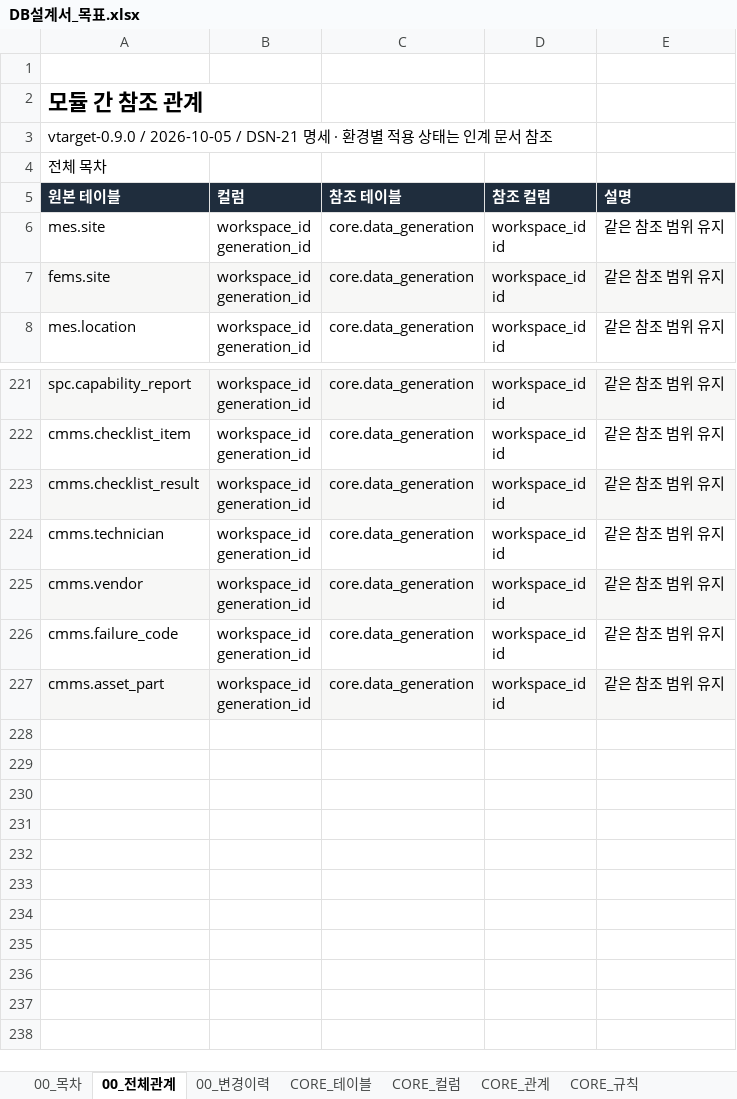
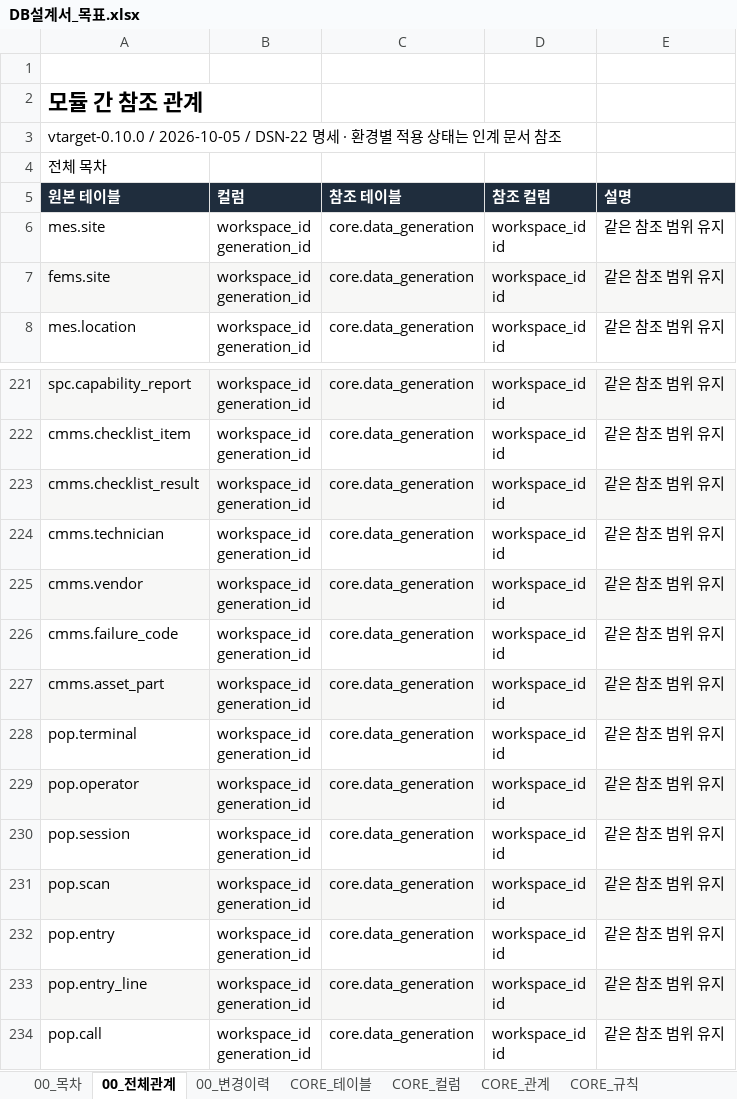
Before and after one commit to go8105/factory-studio, an Excel workbook: docs/db/DB설계서_목표.xlsx, sheet 00_전체관계, drawn as a sheet; only a part is shown, gaps mark what is left out; values as stored, in another font and other column widths than the file's, no borders; ↵ is a line break in a cell; the diff names each change by its address in the sheet, - before the commit and + after, or states it on an @@ line.

```diff
--- a/docs/db/DB설계서_목표.xlsx (sheet 00_전체관계)
+++ b/docs/db/DB설계서_목표.xlsx (sheet 00_전체관계)
-A3 (원본 테이블): vtarget-0.9.0 / 2026-10-05 / DSN-21 명세 ·…
+A3 (원본 테이블): vtarget-0.10.0 / 2026-10-05 / DSN-22 명세 ·…
+row 228: pop.terminal | workspace_id ↵ generation_id | core.data_generation | workspace_id ↵ id | 같은 참조 범위 유지
+row 229: pop.operator | workspace_id ↵ generation_id | core.data_generation | workspace_id ↵ id | 같은 참조 범위 유지
+row 230: pop.session | workspace_id ↵ generation_id | core.data_generation | workspace_id ↵ id | 같은 참조 범위 유지
+row 231: pop.scan | workspace_id ↵ generation_id | core.data_generation | workspace_id ↵ id | 같은 참조 범위 유지
+row 232: pop.entry | workspace_id ↵ generation_id | core.data_generation | workspace_id ↵ id | 같은 참조 범위 유지
+row 233: pop.entry_line | workspace_id ↵ generation_id | core.data_generation | workspace_id ↵ id | 같은 참조 범위 유지
+row 234: pop.call | workspace_id ↵ generation_id | core.data_generation | workspace_id ↵ id | 같은 참조 범위 유지
```
Also changed, not shown: sheet 00_목차, sheet 00_변경이력, sheet CORE_규칙, sheet WMS_규칙, sheet MES_규칙, sheet GW_테이블, 36 more sheets, other sheet tabs, 19 other files.
